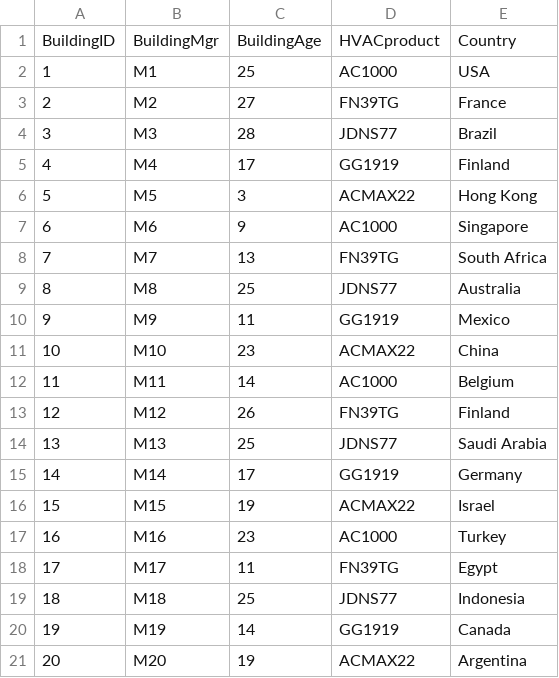
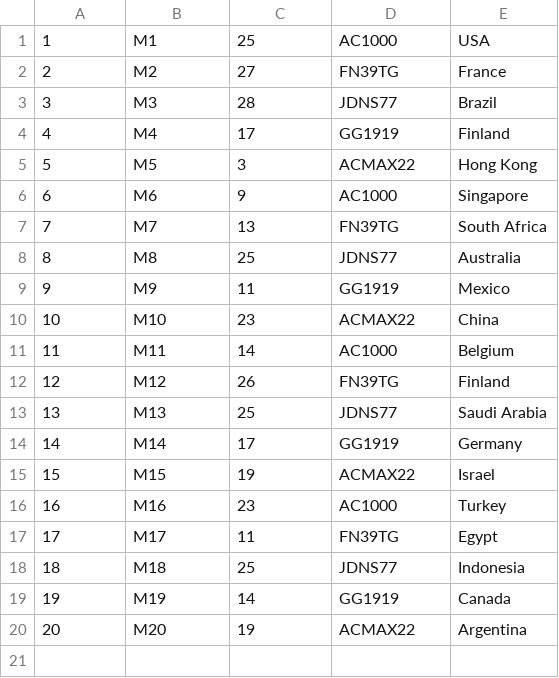
Before and after one commit to arossmann/bigdata_training, a CSV file: SensorFiles/building.csv, drawn as a sheet.

```diff
--- a/SensorFiles/building.csv
+++ b/SensorFiles/building.csv
@@ -1,2 +1 @@
-BuildingID,BuildingMgr,BuildingAge,HVACproduct,Country
 1,M1,25,AC1000,USA
```
Also changed, not shown: SensorFiles/HVAC.csv, 1 other file.
